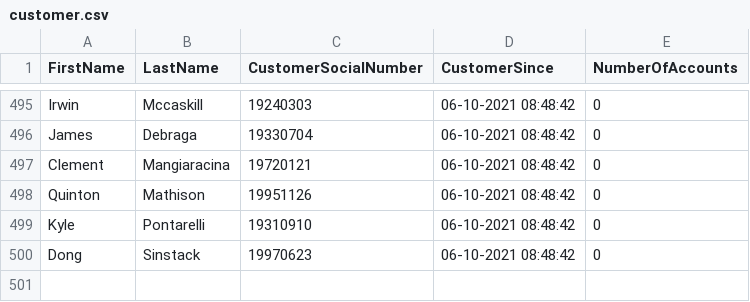
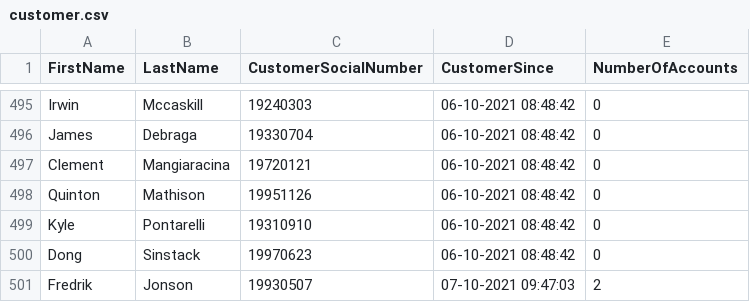
Before and after one commit to FreddeJon/Bank-Application-Grupp5, a CSV file: BankUI/Data/customer.csv, drawn as a sheet; only a part is shown, gaps mark what is left out.

```diff
--- a/BankUI/Data/customer.csv
+++ b/BankUI/Data/customer.csv
@@ -500 +500,2 @@ Kyle,Pontarelli,19310910,06-10-2021 08:48:42,0
 Dong,Sinstack,19970623,06-10-2021 08:48:42,0
+Fredrik,Jonson,19930507,07-10-2021 09:47:03,2
```
Also changed, not shown: 7 other files.
